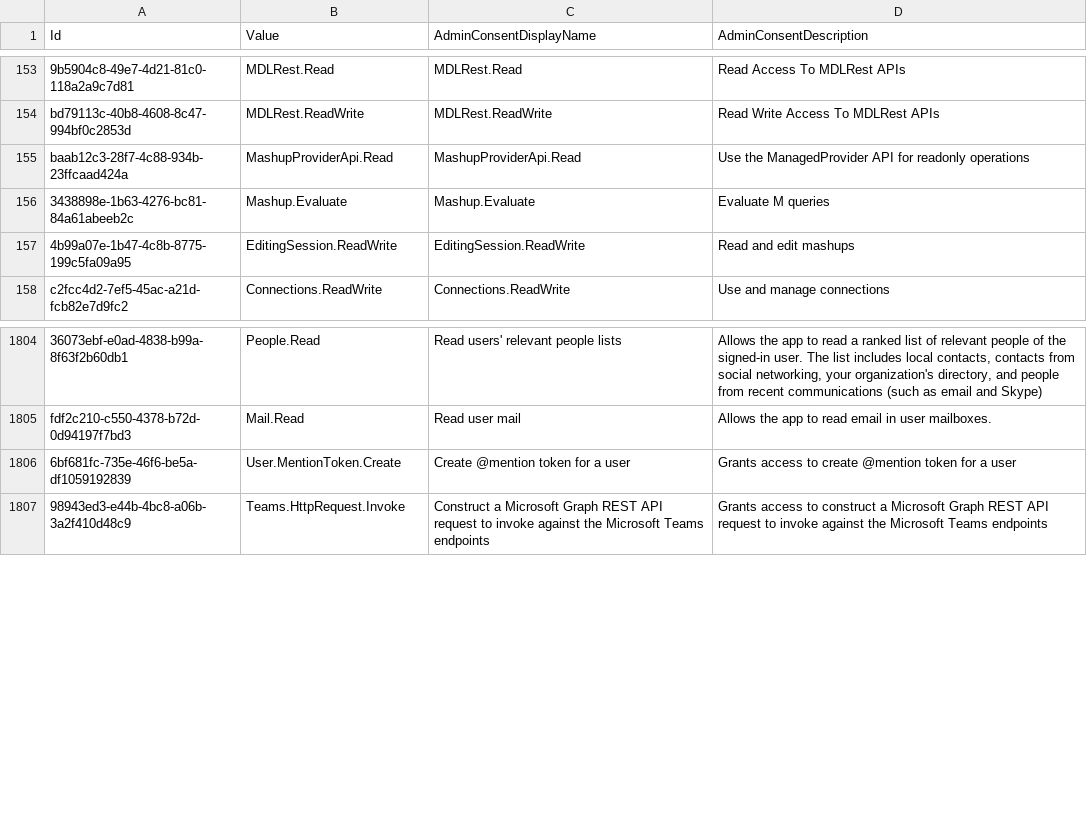
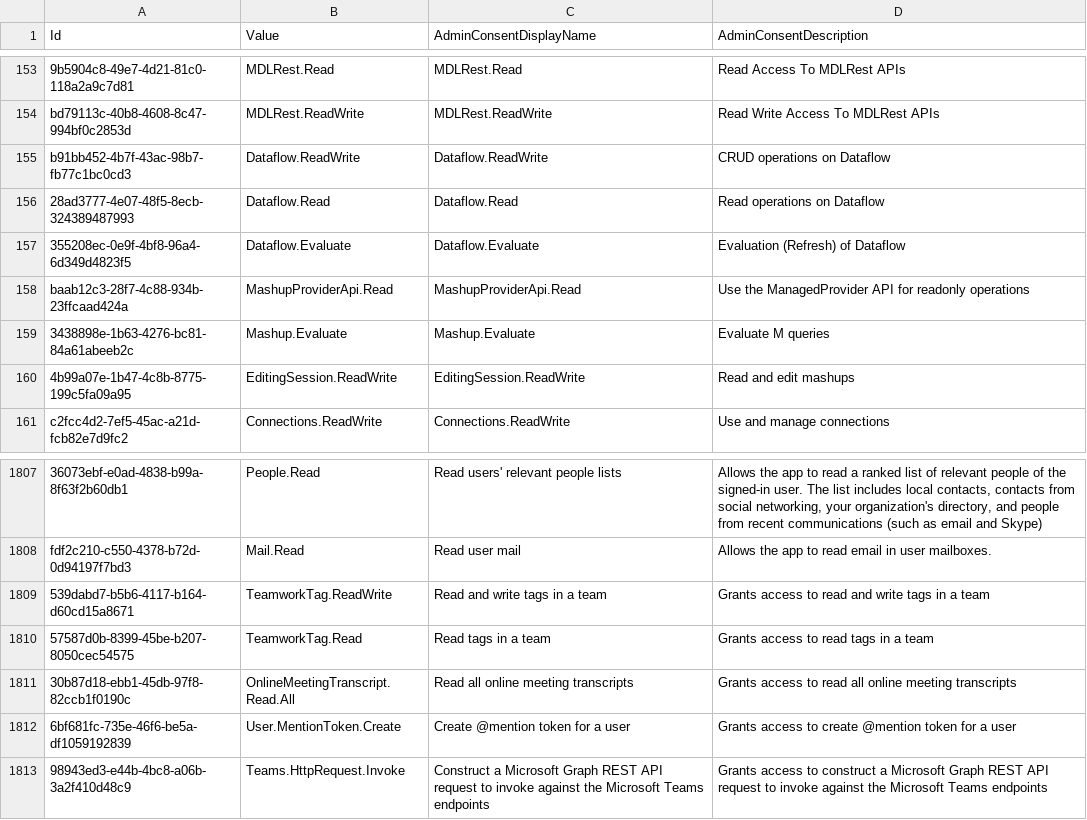
Before and after one commit to Palasito/microsoft-id-resolver, a CSV file: _info/GraphDelegateRoles.csv, drawn as a sheet; only a part is shown, gaps mark what is left out; the diff names each change by its address in the sheet, - before the commit and + after, or states it on an @@ line.

```diff
--- a/_info/GraphDelegateRoles.csv
+++ b/_info/GraphDelegateRoles.csv
+row 155: b91bb452-4b7f-43ac-98b7-fb77c1bc0cd3 | Dataflow.ReadWrite | Dataflow.ReadWrite | CRUD operations on Dataflow
+row 156: 28ad3777-4e07-48f5-8ecb-324389487993 | Dataflow.Read | Dataflow.Read | Read operations on Dataflow
+row 157: 355208ec-0e9f-4bf8-96a4-6d349d4823f5 | Dataflow.Evaluate | Dataflow.Evaluate | Evaluation (Refresh) of Dataflow
+row 1809: 539dabd7-b5b6-4117-b164-d60cd15a8671 | TeamworkTag.ReadWrite | Read and write tags in a team | Grants access to read and write tags in a team
+row 1810: 57587d0b-8399-45be-b207-8050cec54575 | TeamworkTag.Read | Read tags in a team | Grants access to read tags in a team
+row 1811: 30b87d18-ebb1-45db-97f8-82ccb1f0190c | OnlineMeetingTranscript.Read.All | Read all online meeting transcripts | Grants access to read all online meeting transcripts
```
Also changed, not shown: _info/GraphAppRoles.csv, _info/utcm-resource-types.csv, 3 other files.
